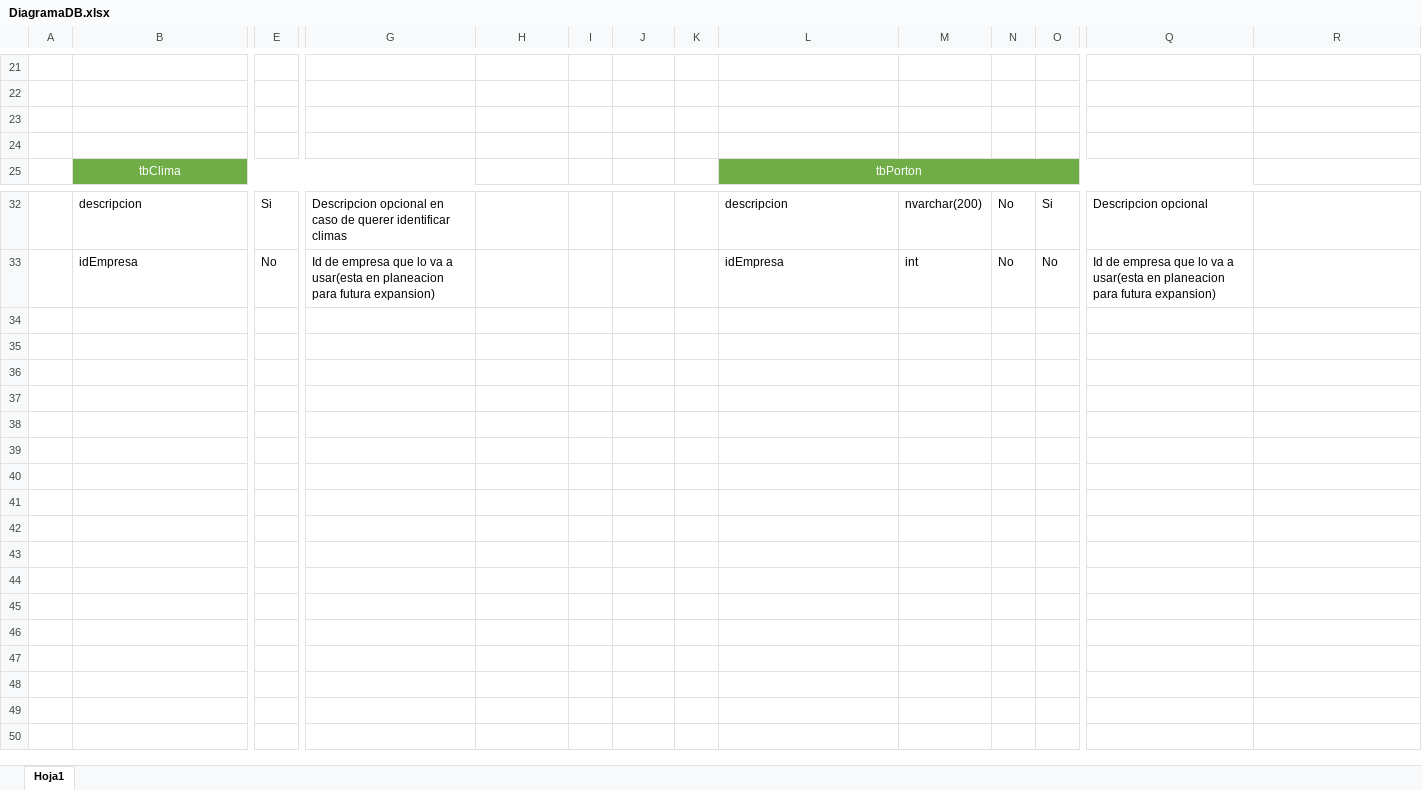
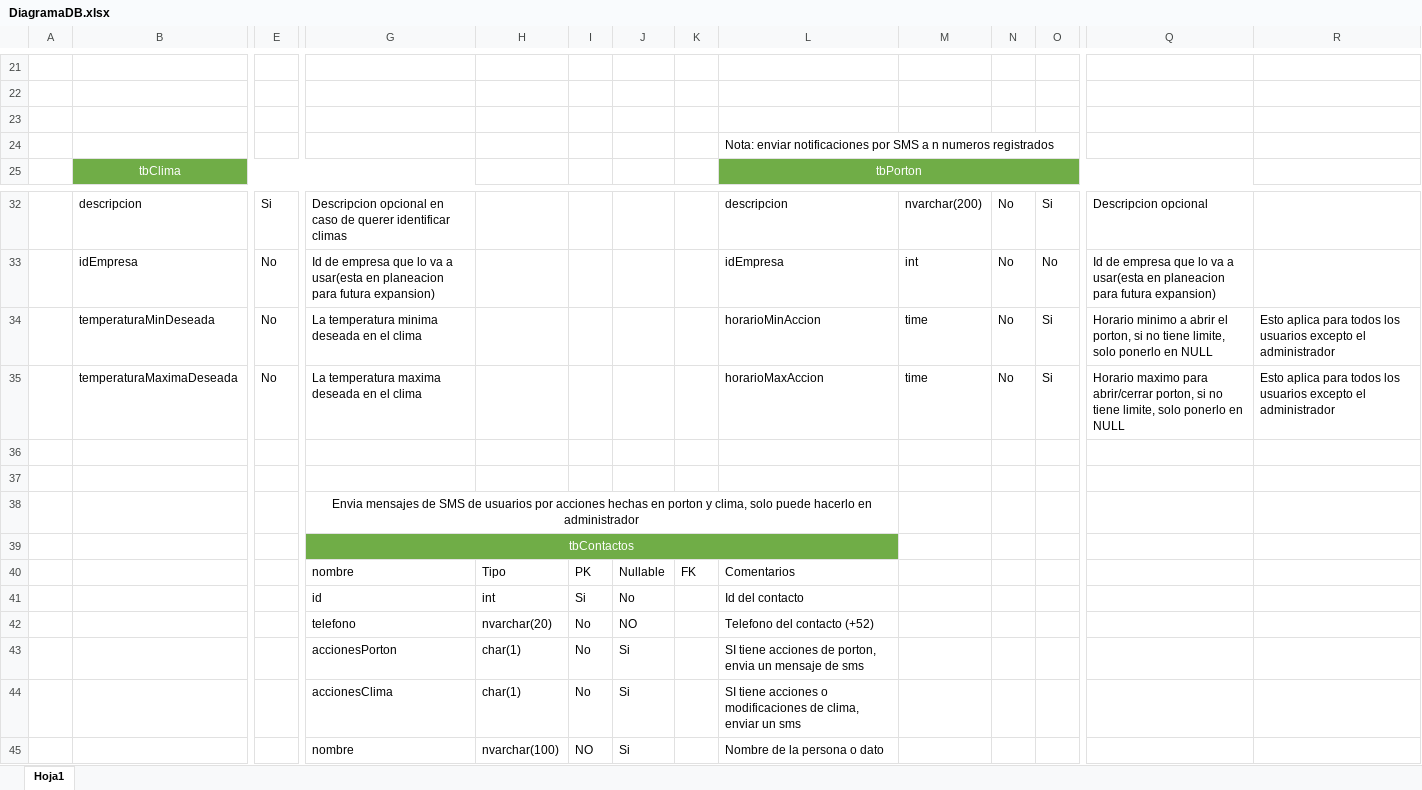
Before and after one commit to carlosxeos/ProyectoController, an Excel workbook: DiagramaDB.xlsx, sheet Hoja1, drawn as a sheet; only a part is shown, gaps mark what is left out; values as stored, in another font and other column widths than the file's, no borders; charts and pictures and table styles not drawn; rows hold the shown columns only; the diff names each change by its address in the sheet, - before the commit and + after, or states it on an @@ line.

Commit message:
datos

```diff
--- a/DiagramaDB.xlsx (sheet Hoja1)
+++ b/DiagramaDB.xlsx (sheet Hoja1)
-L24: (empty)
+L24: Nota: enviar notificaciones por SMS a n numeros registrados
+row 34:  | temperaturaMinDeseada | No | La temperatura minima deseada en el clima |  |  |  |  | horarioMinAccion | time | No | Si | Horario minimo a abrir el porton, si no tiene limite, solo ponerlo en NULL | Esto aplica para todos los usuarios excepto el administrador
+row 35:  | temperaturaMaximaDeseada | No | La temperatura maxima deseada en el clima |  |  |  |  | horarioMaxAccion | time | No | Si | Horario maximo para abrir/cerrar porton, si no tiene limite, solo ponerlo en NULL | Esto aplica para todos los usuarios excepto el administrador
+row 36: (empty)
+row 37: (empty)
+row 38:  |  |  | Envia mensajes de SMS de usuarios por acciones hechas en porton y clima, solo puede hacerlo en administrador
+row 39:  |  |  | tbContactos
+row 40:  |  |  | nombre | Tipo | PK | Nullable | FK | Comentarios
+row 41:  |  |  | id | int | Si | No |  | Id del contacto
+row 42:  |  |  | telefono | nvarchar(20) | No | NO |  | Telefono del contacto (+52)
+row 43:  |  |  | accionesPorton | char(1) | No | Si |  | SI tiene acciones de porton, envia un mensaje de sms
+row 44:  |  |  | accionesClima | char(1) | No | Si |  | SI tiene acciones o modificaciones de clima, enviar un sms
+row 45:  |  |  | nombre | nvarchar(100) | NO | Si |  | Nombre de la persona o dato
```
Also changed, not shown: 2 other files.
